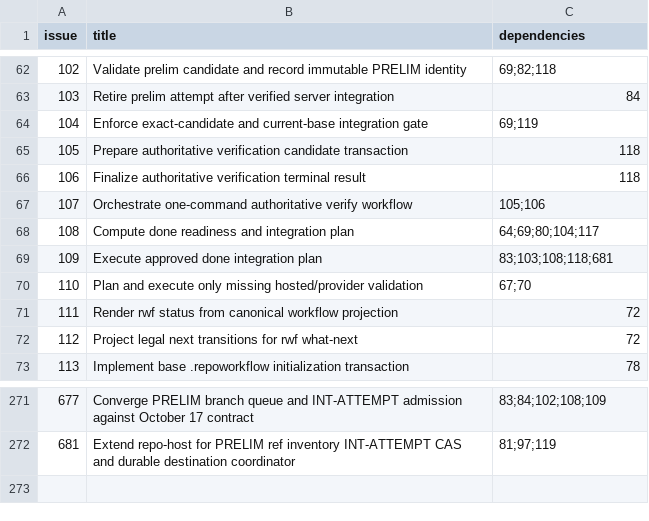
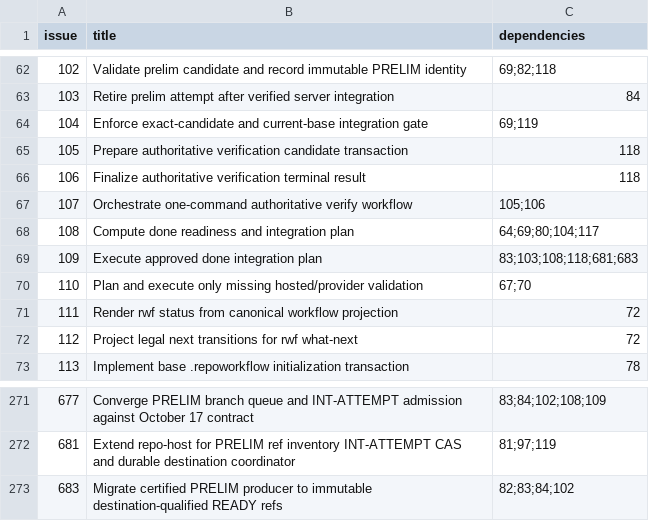
Before and after one commit to Ma-XX-oN/RepoWorkflow, a CSV file: .repoworkflow/tickets.csv, drawn as a sheet; only a part is shown, gaps mark what is left out.

Commit message:
graph(#683): PRELIM publication migration precedes #109 executor certification

```diff
--- a/.repoworkflow/tickets.csv
+++ b/.repoworkflow/tickets.csv
@@ -68,3 +68,3 @@ issue,title,dependencies
 108,Compute done readiness and integration plan,64;69;80;104;117
-109,Execute approved done integration plan,83;103;108;118;681
+109,Execute approved done integration plan,83;103;108;118;681;683
 110,Plan and execute only missing hosted/provider validation,67;70
@@ -272 +272,2 @@ issue,title,dependencies
 681,Extend repo-host for PRELIM ref inventory INT-ATTEMPT CAS and durable destination coordinator,81;97;119
+683,Migrate certified PRELIM producer to immutable destination-qualified READY refs,82;83;84;102
```
